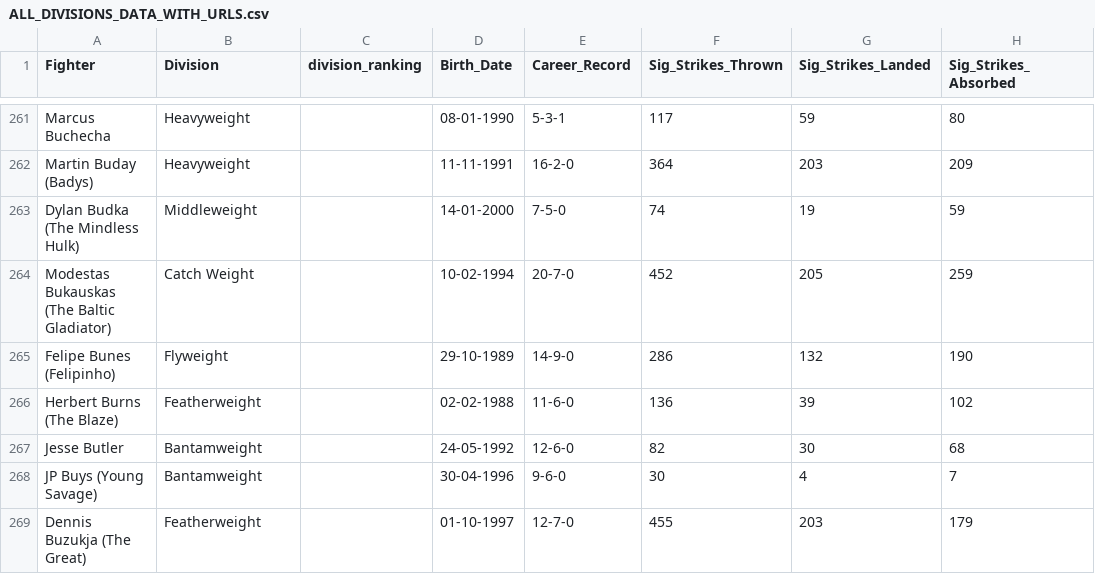
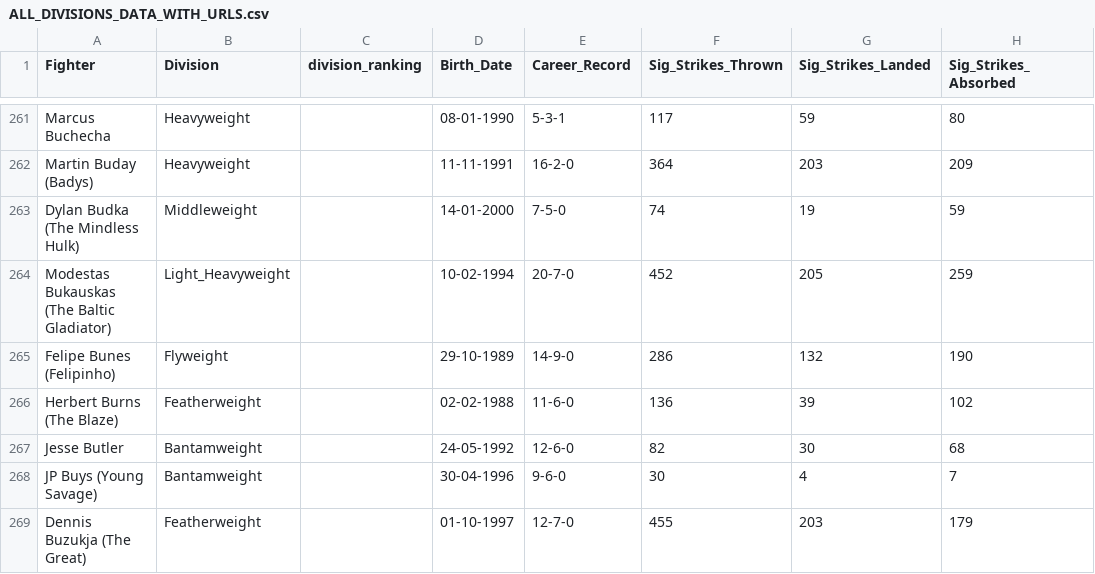
Before and after one commit to yeikiu/published_nxwebs, a CSV file: fight-radar.com/data/ALL_DIVISIONS_DATA_WITH_URLS.csv, drawn as a sheet; only a part is shown, gaps mark what is left out; the diff names each change by its address in the sheet, - before the commit and + after, or states it on an @@ line.

```diff
--- a/fight-radar.com/data/ALL_DIVISIONS_DATA_WITH_URLS.csv
+++ b/fight-radar.com/data/ALL_DIVISIONS_DATA_WITH_URLS.csv
-B264 (Division): Catch Weight
+B264 (Division): Light_Heavyweight
```
Also changed, not shown: 54 other files.
